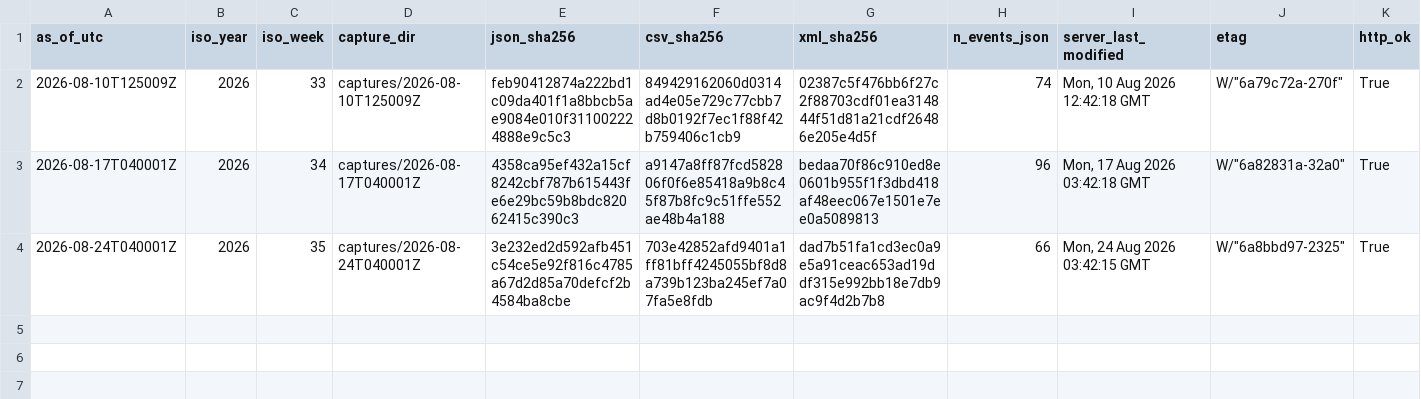
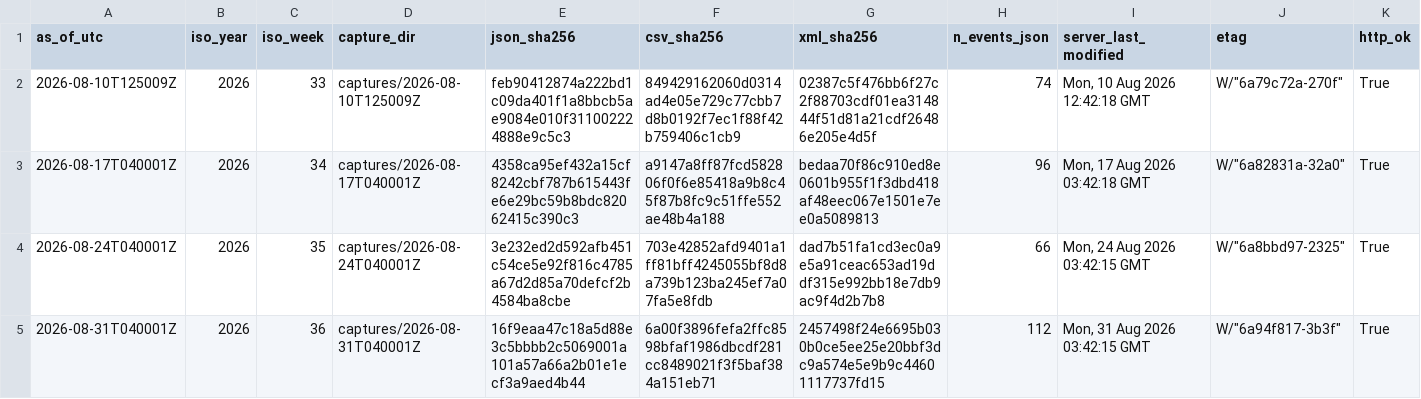
Before and after one commit to rzvqp/ai_quant_lab, a CSV file: acquisition_staging/calendar/CAPTURE_LEDGER.csv, drawn as a sheet.

Commit message:
calendar weekly capture as-of 2026-08-31T040001Z (W36, 112 events, append-only)

```diff
--- a/acquisition_staging/calendar/CAPTURE_LEDGER.csv
+++ b/acquisition_staging/calendar/CAPTURE_LEDGER.csv
@@ -4 +4,2 @@ as_of_utc,iso_year,iso_week,capture_dir,json_sha256,csv_sha256,xml_sha256,n_even
 2026-08-24T040001Z,2026,35,captures/2026-08-24T040001Z,3e232ed2d592afb451c54ce5e92f816c4785a67d2d85a70defcf2b4584ba8cbe,703e42852afd9401a1ff81bff4245055bf8d8a739b123ba245ef7a07fa5e8fdb,dad7b51fa1cd3ec0a9e5a91ceac653ad19ddf315e992bb18e7db9ac9f4d2b7b8,66,"Mon, 24 Aug 2026 03:42:15 GMT","W/""6a8bbd97-2325""",True
+2026-08-31T040001Z,2026,36,captures/2026-08-31T040001Z,16f9eaa47c18a5d88e3c5bbbb2c5069001a101a57a66a2b01e1ecf3a9aed4b44,6a00f3896fefa2ffc8598bfaf1986dbcdf281cc8489021f3f5baf384a151eb71,2457498f24e6695b030b0ce5ee25e20bbf3dc9a574e5e9b9c44601117737fd15,112,"Mon, 31 Aug 2026 03:42:15 GMT","W/""6a94f817-3b3f""",True
```
Also changed, not shown: 3 other files.
